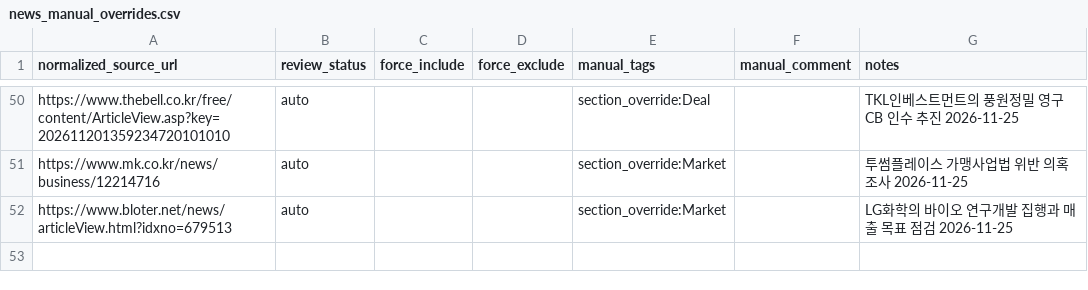
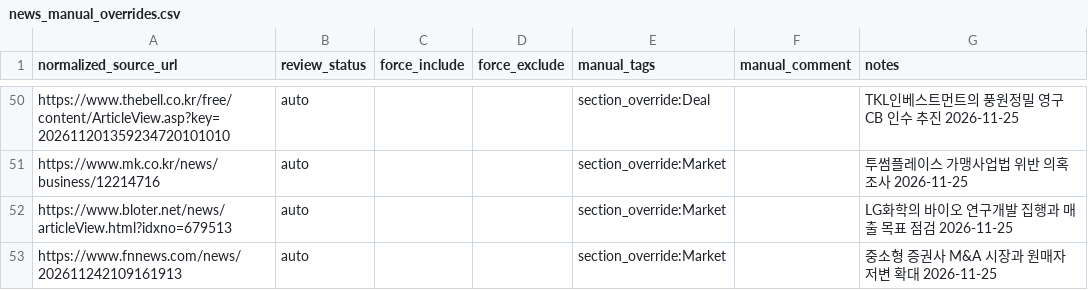
Before and after one commit to pkkong/korea-pef-db, a CSV file: services/newsletter/data/news_manual_overrides.csv, drawn as a sheet; only a part is shown, gaps mark what is left out; the diff names each change by its address in the sheet, - before the commit and + after, or states it on an @@ line.

Commit message:
fix(newsletter): classify securities brokerage M&A coverage as Market
Agent: Codex

```diff
--- a/services/newsletter/data/news_manual_overrides.csv
+++ b/services/newsletter/data/news_manual_overrides.csv
+row 53: https://www.fnnews.com/news/202611242109161913 | auto |  |  | section_override:Market |  | 중소형 증권사 M&A 시장과 원매자 저변 확대 2026-11-25
```
Also changed, not shown: 1 other file.
